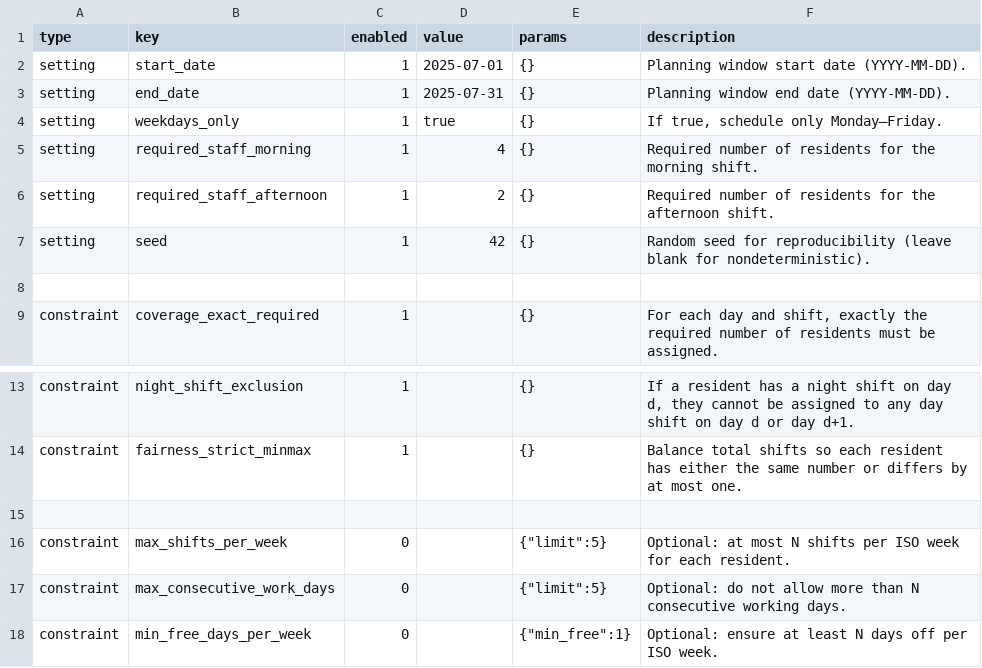
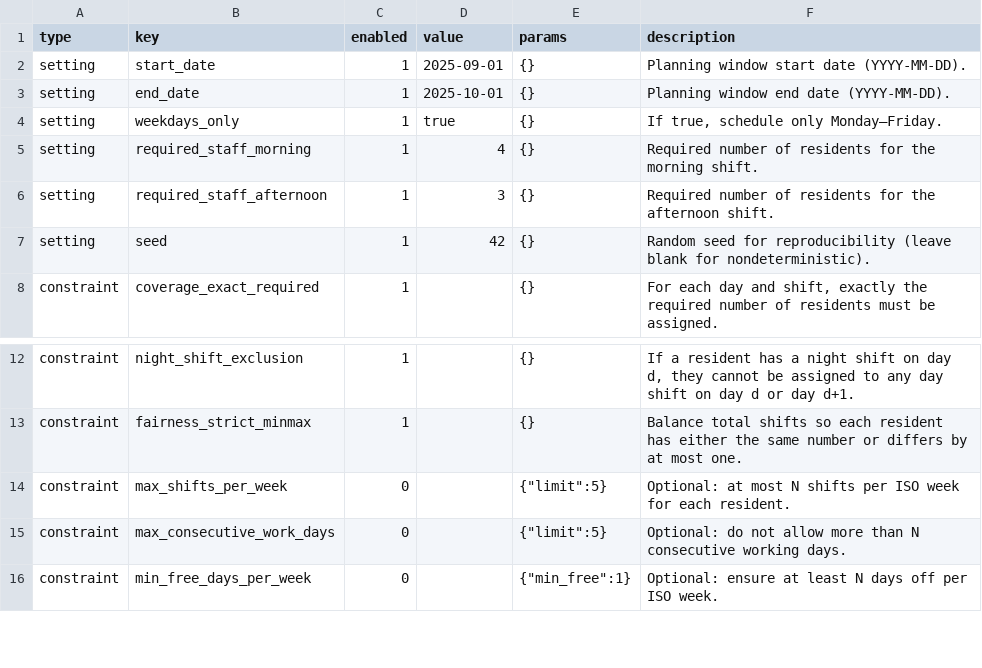
Before and after one commit to SalvatoreRaia/hospital-rostering-ai, a CSV file: data/settings.csv, drawn as a sheet; only a part is shown, gaps mark what is left out; the diff names each change by its address in the sheet, - before the commit and + after, or states it on an @@ line.

Commit message:
feat: improve output styling (terminal + files); robust CSV parsing & registry wiring - scheduler.py: minor code style changes. - conditions_registry.py: minor code style changes.- data/settings.csv & residents.csv: minor tuning to horizon/coverage/calendars - docs: add full README (parts 1/2), repo usage, data schemas - chore: add .gitignore for outputs/, normalize line endings via .gitattributes

```diff
--- a/data/settings.csv
+++ b/data/settings.csv
-D2 (value): 2025-07-01
+D2 (value): 2025-09-01
-D3 (value): 2025-07-31
+D3 (value): 2025-10-01
-D6 (value): 2
+D6 (value): 3
-row 8: (empty)
-row 15: (empty)
```
Also changed, not shown: data/residents.csv, 2 other files.
